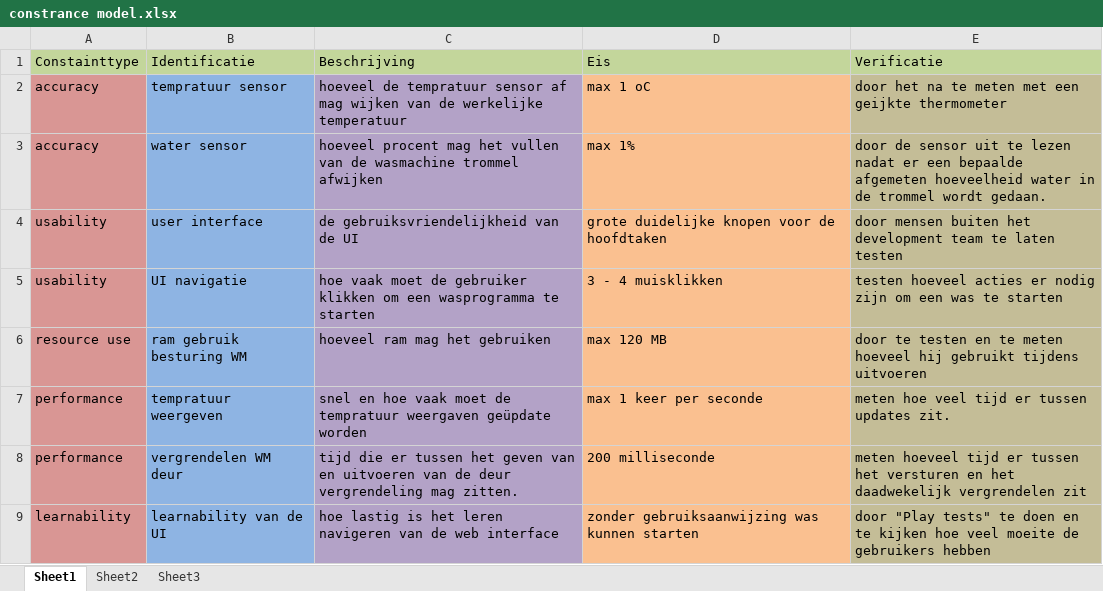
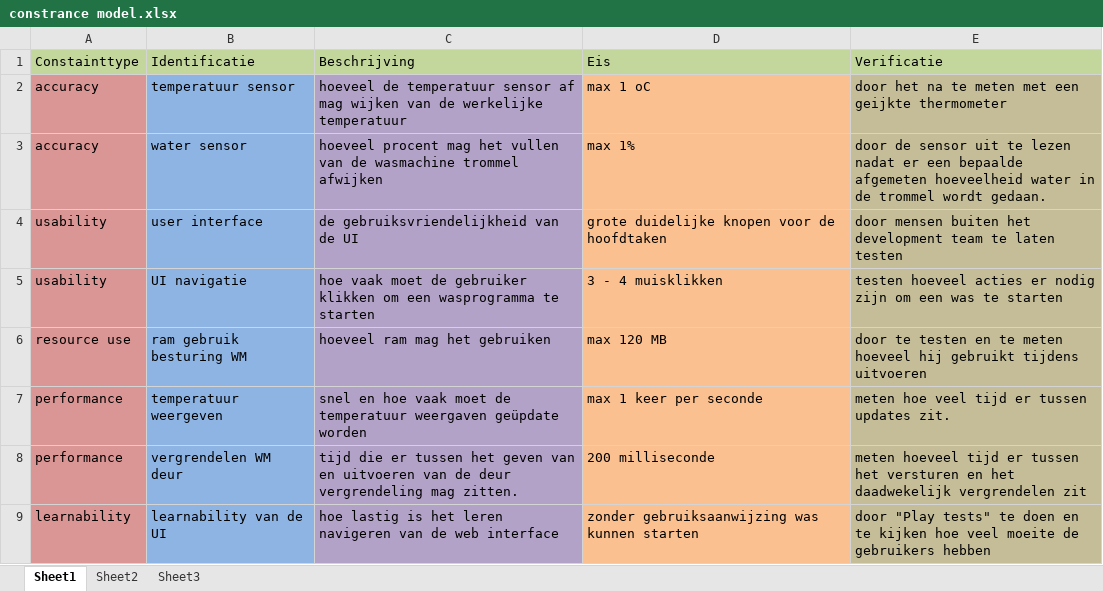
Before and after one commit to jessy100/Themaopdracht6, an Excel workbook: Modellen/Requirement architecture/constrance model.xlsx, sheet Sheet1, drawn as a sheet; values as stored, in another font and other column widths than the file's, no borders; the diff names each change by its address in the sheet, - before the commit and + after, or states it on an @@ line.

```diff
--- a/Modellen/Requirement architecture/constrance model.xlsx (sheet Sheet1)
+++ b/Modellen/Requirement architecture/constrance model.xlsx (sheet Sheet1)
-B2 (Identificatie): tempratuur sensor
+B2 (Identificatie): temperatuur sensor
-C2 (Beschrijving): hoeveel de tempratuur sensor af…
+C2 (Beschrijving): hoeveel de temperatuur sensor af…
-B7 (Identificatie): tempratuur weergeven
+B7 (Identificatie): temperatuur weergeven
-C7 (Beschrijving): …moet de tempratuur weergaven geüpdate…
+C7 (Beschrijving): …moet de temperatuur weergaven geüpdate…
```
Also changed, not shown: 4 other files.
